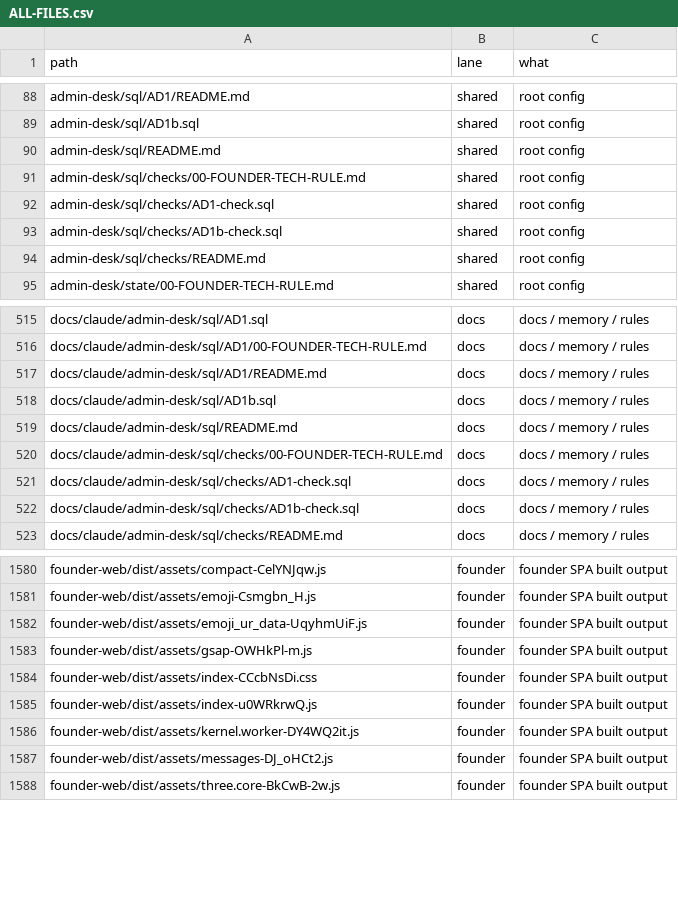
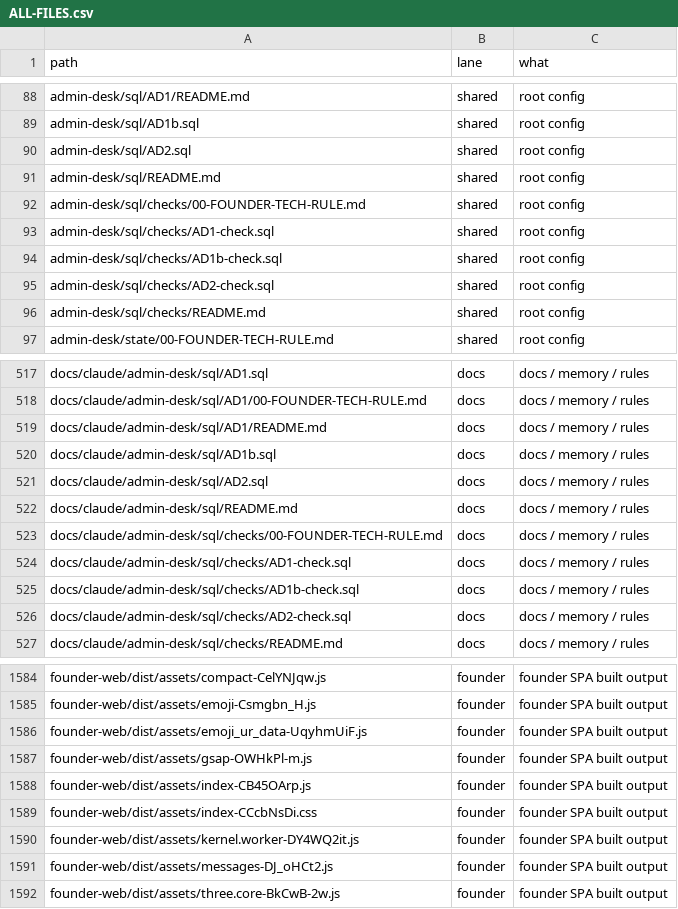
Before and after one commit to naumansherwani/ANEXOMAIL-WORKSPACE, a CSV file: lanes/ALL-FILES.csv, drawn as a sheet; only a part is shown, gaps mark what is left out; removed rows and columns are numbered as before the commit, all else as after; the diff names each change by its address in the sheet, - before the commit and + after, or states it on an @@ line.

```diff
--- a/lanes/ALL-FILES.csv
+++ b/lanes/ALL-FILES.csv
+row 90: admin-desk/sql/AD2.sql | shared | root config
+row 95: admin-desk/sql/checks/AD2-check.sql | shared | root config
+row 521: docs/claude/admin-desk/sql/AD2.sql | docs | docs / memory / rules
+row 526: docs/claude/admin-desk/sql/checks/AD2-check.sql | docs | docs / memory / rules
+row 1588: founder-web/dist/assets/index-CB45OArp.js | founder | founder SPA built output
-row 1585: founder-web/dist/assets/index-u0WRkrwQ.js | founder | founder SPA built output
```
Also changed, not shown: 26 other files.
